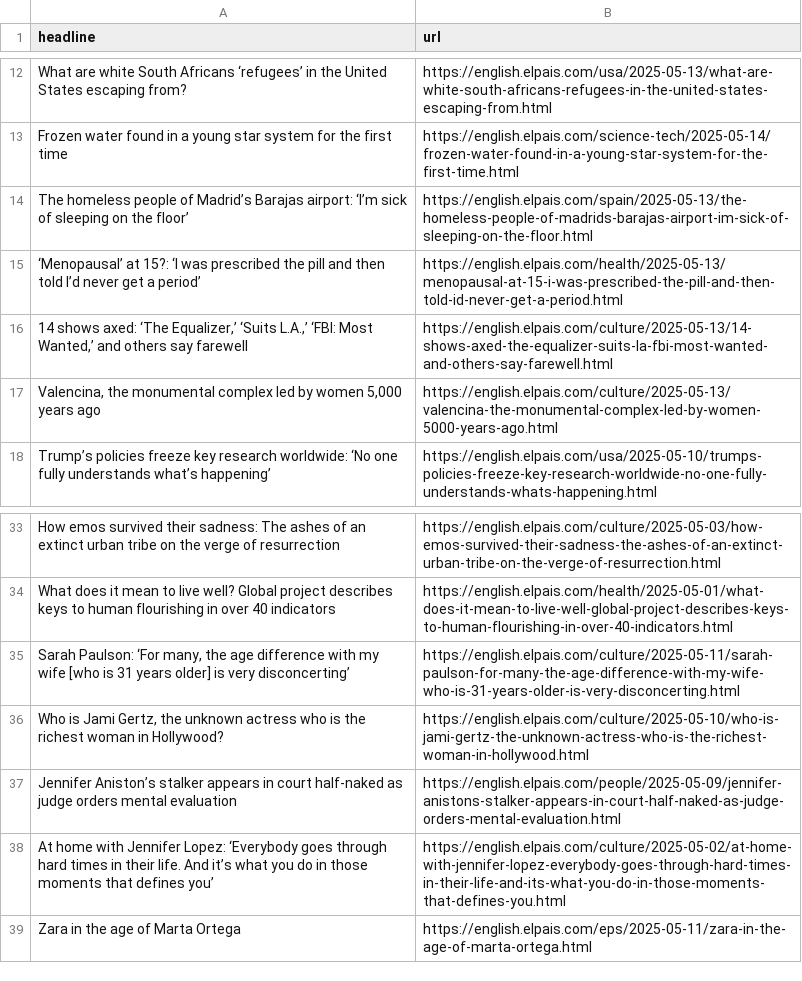
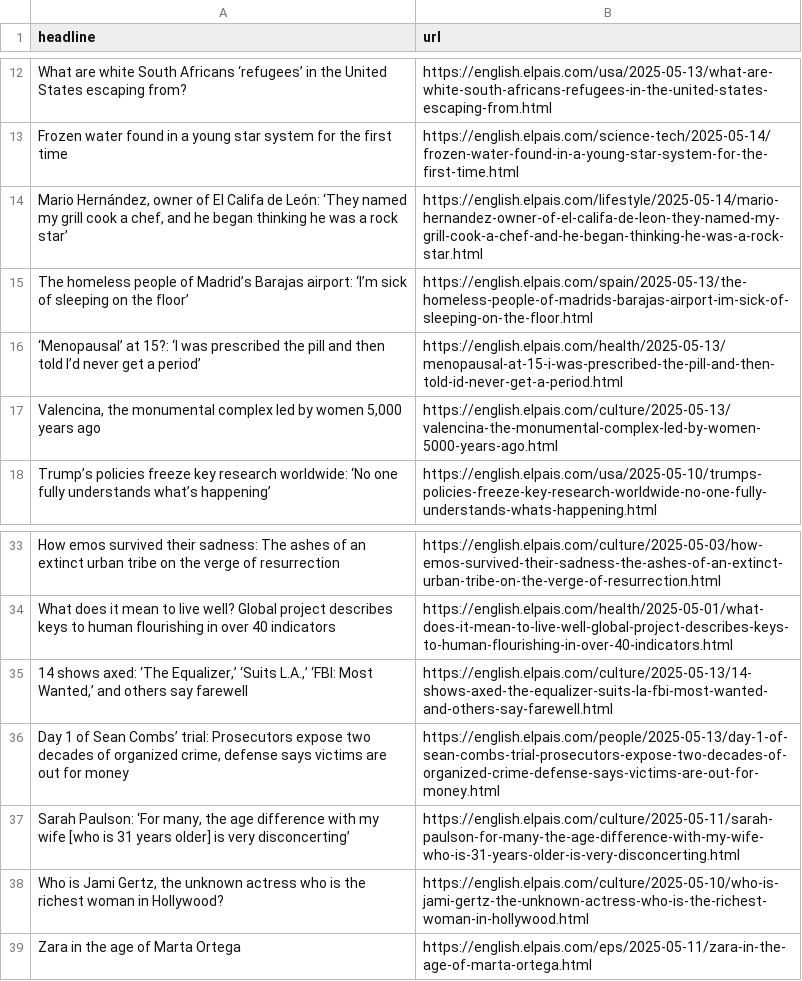
Before and after one commit to Filipe-Teles/el-pais-autoscraper, a CSV file: headlines.csv, drawn as a sheet; only a part is shown, gaps mark what is left out.

```diff
--- a/headlines.csv
+++ b/headlines.csv
@@ -13,5 +13,5 @@ What are white South Africans ‘refugees’ in the United States escaping from?
 Frozen water found in a young star system for the first time,https://english.elpais.com/science-tech/2025-05-14/frozen-water-found-in-a-young-star-system-for-the-first-time.html
+"Mario Hernández, owner of El Califa de León: ‘They named my grill cook a chef, and he began thinking he was a rock star’",https://english.elpais.com/lifestyle/2025-05-14/mario-hernandez-owner-of-el-califa-de-leon-they-named-my-grill-cook-a-chef-and-he-began-thinking-he-was-a-rock-star.html
 The homeless people of Madrid’s Barajas airport: ‘I’m sick of sleeping on the floor’,https://english.elpais.com/spain/2025-05-13/the-homeless-people-of-madrids-barajas-airport-im-sick-of-sleeping-on-the-floor.html
 ‘Menopausal’ at 15?: ‘I was prescribed the pill and then told I’d never get a period’,https://english.elpais.com/health/2025-05-13/menopausal-at-15-i-was-prescribed-the-pill-and-then-told-id-never-get-a-period.html
-"14 shows axed: ‘The Equalizer,’ ‘Suits L.A.,’ ‘FBI: Most Wanted,’ and others say farewell",https://english.elpais.com/culture/2025-05-13/14-shows-axed-the-equalizer-suits-la-fbi-most-wanted-and-others-say-farewell.html
 "Valencina, the monumental complex led by women 5,000 years ago",https://english.elpais.com/culture/2025-05-13/valencina-the-monumental-complex-led-by-women-5000-years-ago.html
@@ -34,6 +34,6 @@ How emos survived their sadness: The ashes of an extinct urban tribe on the verg
 What does it mean to live well? Global project describes keys to human flourishing in over 40 indicators ,https://english.elpais.com/health/2025-05-01/what-does-it-mean-to-live-well-global-project-describes-keys-to-human-flourishing-in-over-40-indicators.html
+"14 shows axed: ‘The Equalizer,’ ‘Suits L.A.,’ ‘FBI: Most Wanted,’ and others say farewell",https://english.elpais.com/culture/2025-05-13/14-shows-axed-the-equalizer-suits-la-fbi-most-wanted-and-others-say-farewell.html
+"Day 1 of Sean Combs’ trial: Prosecutors expose two decades of organized crime, defense says victims are out for money",https://english.elpais.com/people/2025-05-13/day-1-of-sean-combs-trial-prosecutors-expose-two-decades-of-organized-crime-defense-says-victims-are-out-for-money.html
 "Sarah Paulson: ‘For many, the age difference with my wife [who is 31 years older] is very disconcerting’",https://english.elpais.com/culture/2025-05-11/sarah-paulson-for-many-the-age-difference-with-my-wife-who-is-31-years-older-is-very-disconcerting.html
 "Who is Jami Gertz, the unknown actress who is the richest woman in Hollywood?",https://english.elpais.com/culture/2025-05-10/who-is-jami-gertz-the-unknown-actress-who-is-the-richest-woman-in-hollywood.html
-Jennifer Aniston’s stalker appears in court half-naked as judge orders mental evaluation,https://english.elpais.com/people/2025-05-09/jennifer-anistons-stalker-appears-in-court-half-naked-as-judge-orders-mental-evaluation.html
-At home with Jennifer Lopez: ‘Everybody goes through hard times in their life. And it’s what you do in those moments that defines you’,https://english.elpais.com/culture/2025-05-02/at-home-with-jennifer-lopez-everybody-goes-through-hard-times-in-their-life-and-its-what-you-do-in-those-moments-that-defines-you.html
 Zara in the age of Marta Ortega ,https://english.elpais.com/eps/2025-05-11/zara-in-the-age-of-marta-ortega.html
```
